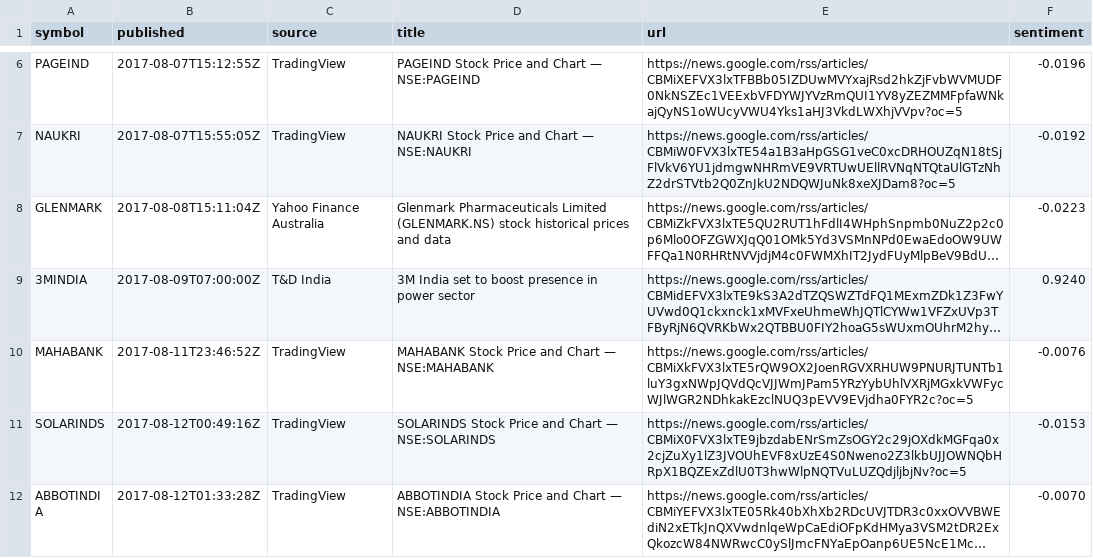
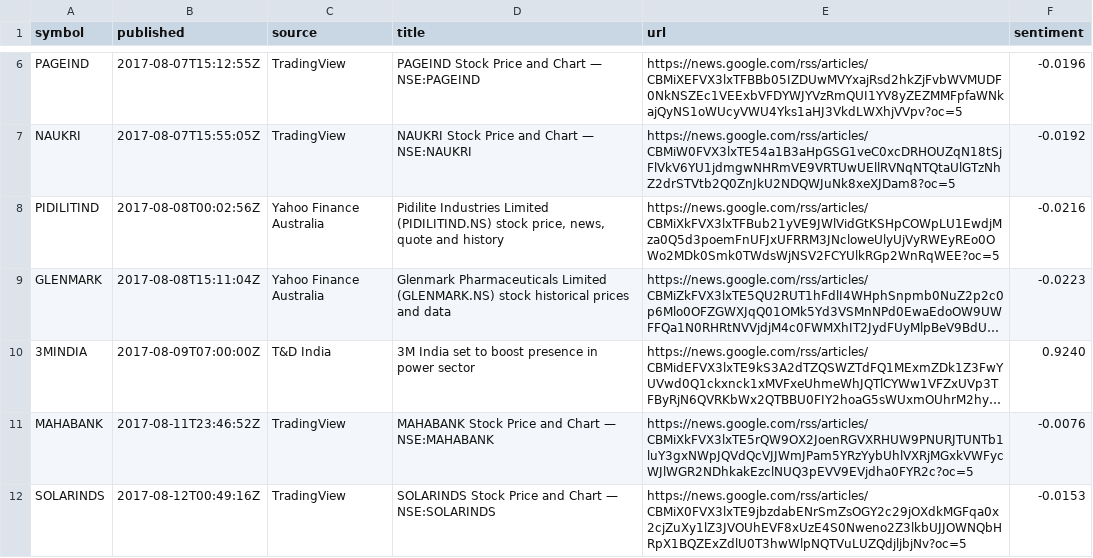
Before and after one commit to san1eev1/Stock-predictor, a CSV file: news/2017-08.csv, drawn as a sheet; only a part is shown, gaps mark what is left out; the shorter side is filled out with more unchanged rows; long unchanged cells end in …; the diff names each change by its address in the sheet, - before the commit and + after, or states it on an @@ line.

```diff
--- a/news/2017-08.csv
+++ b/news/2017-08.csv
+row 8: PIDILITIND | 2017-08-08T00:02:56Z | Yahoo Finance Australia | Pidilite Industries Limited (PIDILITIND.NS) stock price, news, quote and history | https://news.google.com/rss/articles/CBMiXkFVX3lxTFBub21yVE9JWlVidGtKSHpCOWpLU1EwdjMza0Q5d3poemFnUFJxUFRRM3JNcloweUlyUjVyRWEyREo0OWo2MDk0Smk0TWdsWjNSV2FCYUlkRGp2WnRqWEE?oc=5 | -0.0216
```
Also changed, not shown: news/2022-09.csv, news/2022-11.csv, 12 other files.
